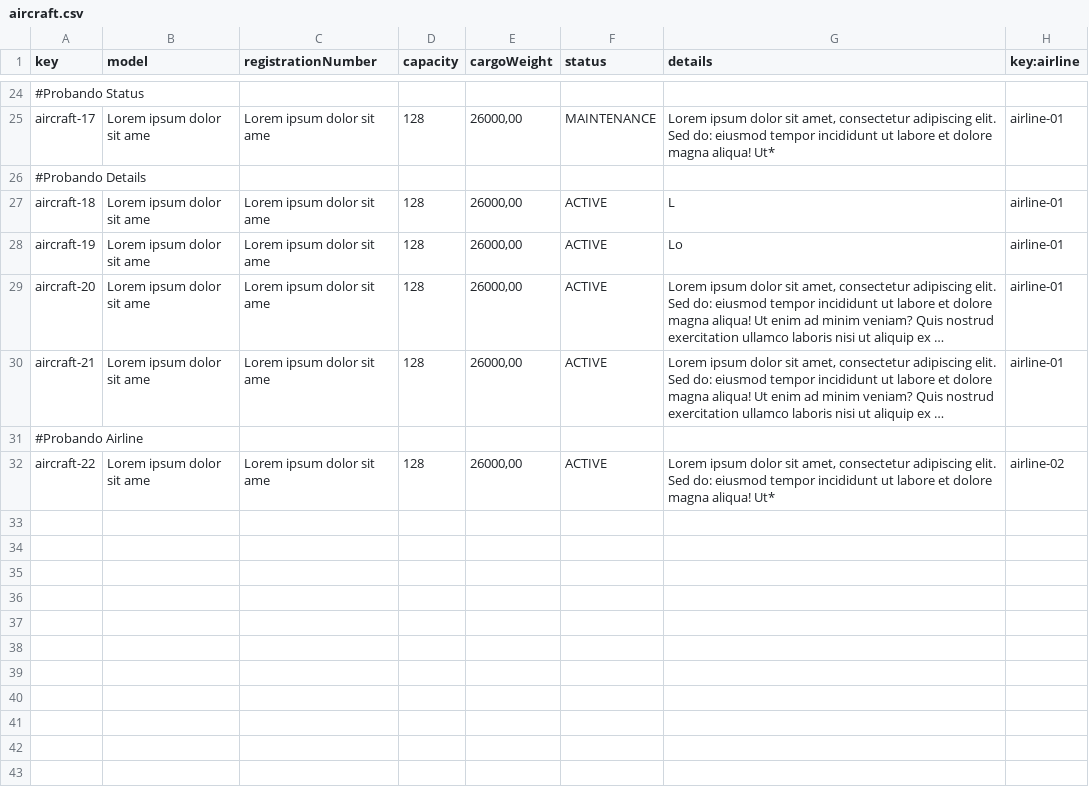
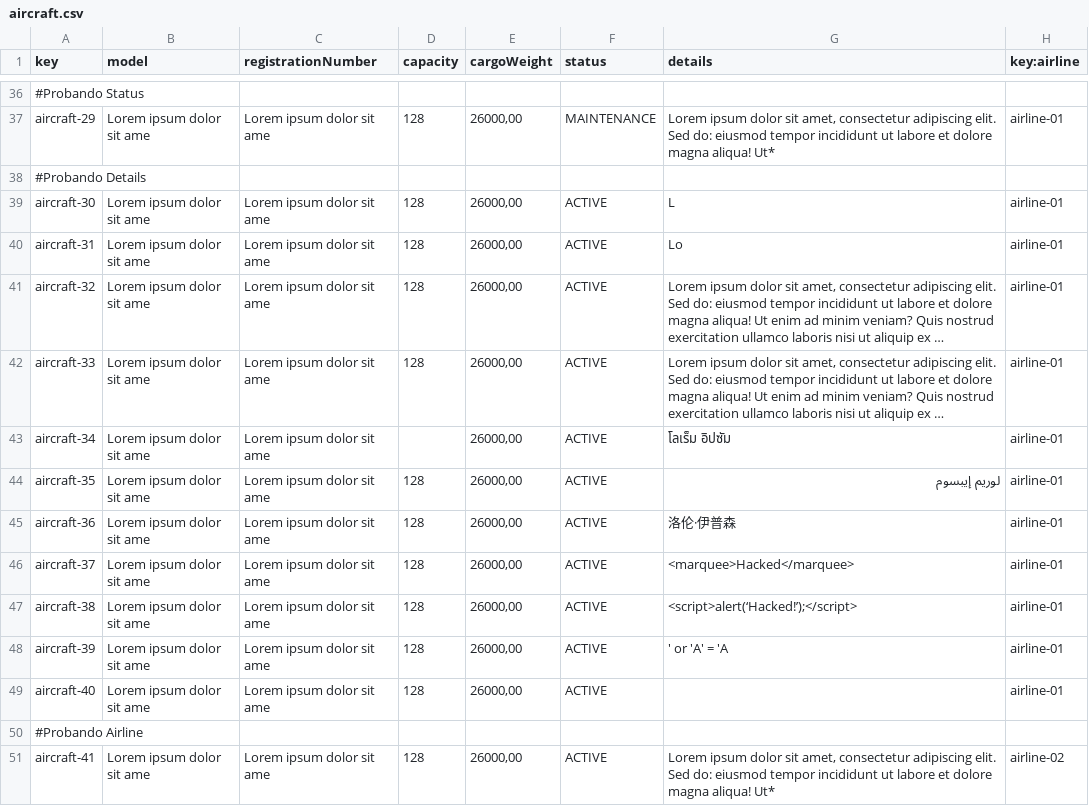
Before and after one commit to danjimdia1/Acme-ANS, a CSV file: src/main/resources/WEB-INF/data/sample/aircraft.csv, drawn as a sheet; only a part is shown, gaps mark what is left out; long unchanged cells end in …; addresses are those after the commit; the diff covers the shown part only; the diff names each change by its address in the sheet, - before the commit and + after, or states it on an @@ line.

Commit message:
Añadidos mas datos para aircraft sample

```diff
--- a/src/main/resources/WEB-INF/data/sample/aircraft.csv
+++ b/src/main/resources/WEB-INF/data/sample/aircraft.csv
-A37 (key): aircraft-17
+A37 (key): aircraft-29
-A39 (key): aircraft-18
+A39 (key): aircraft-30
-A40 (key): aircraft-19
+A40 (key): aircraft-31
-A41 (key): aircraft-20
+A41 (key): aircraft-32
-A42 (key): aircraft-21
+A42 (key): aircraft-33
+row 43: aircraft-34 | Lorem ipsum dolor sit ame | Lorem ipsum dolor sit ame |  | 26000,00 | ACTIVE | โลเร็ม อิปซัม | airline-01
+row 44: aircraft-35 | Lorem ipsum dolor sit ame | Lorem ipsum dolor sit ame | 128 | 26000,00 | ACTIVE | لوريم إيبسوم | airline-01
+row 45: aircraft-36 | Lorem ipsum dolor sit ame | Lorem ipsum dolor sit ame | 128 | 26000,00 | ACTIVE | 洛伦·伊普森 | airline-01
+row 46: aircraft-37 | Lorem ipsum dolor sit ame | Lorem ipsum dolor sit ame | 128 | 26000,00 | ACTIVE | <marquee>Hacked</marquee> | airline-01
+row 47: aircraft-38 | Lorem ipsum dolor sit ame | Lorem ipsum dolor sit ame | 128 | 26000,00 | ACTIVE | <script>alert(‘Hacked!’);</script> | airline-01
+row 48: aircraft-39 | Lorem ipsum dolor sit ame | Lorem ipsum dolor sit ame | 128 | 26000,00 | ACTIVE | ' or 'A' = 'A | airline-01
+row 49: aircraft-40 | Lorem ipsum dolor sit ame | Lorem ipsum dolor sit ame | 128 | 26000,00 | ACTIVE |  | airline-01
-A51 (key): aircraft-22
+A51 (key): aircraft-41
```
Also changed, not shown: 12 added rows and 12 edited cells elsewhere in this file.
